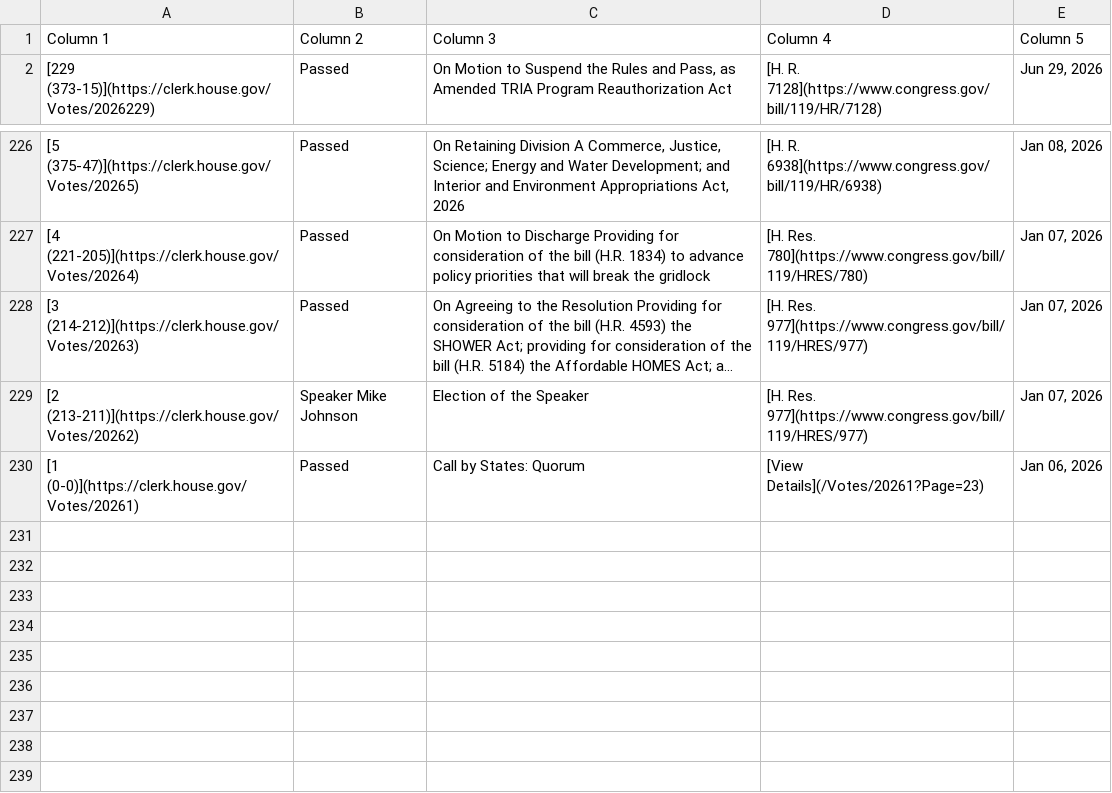
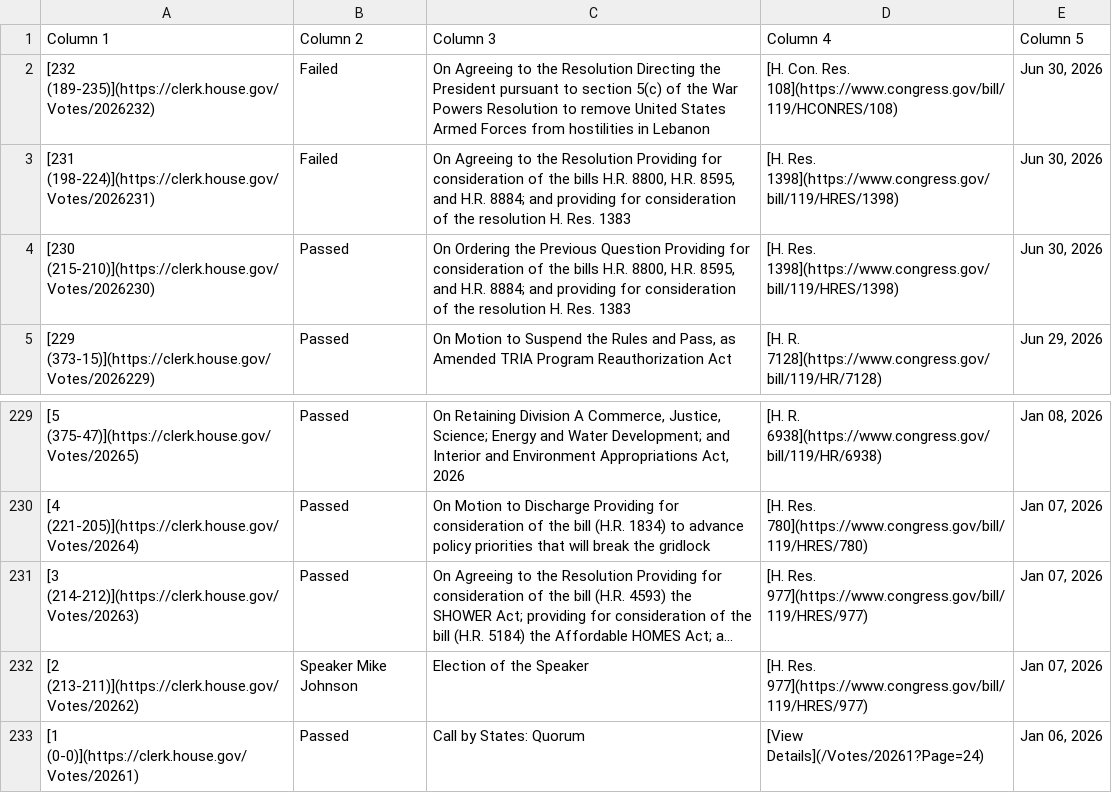
Before and after one commit to aomiller21/House_Votes, a CSV file: votes.csv, drawn as a sheet; only a part is shown, gaps mark what is left out; long unchanged cells end in ….

```diff
--- a/votes.csv
+++ b/votes.csv
@@ -1,2 +1,5 @@
 Column 1,Column 2,Column 3,Column 4,Column 5
+[232 (189-235)](https://clerk.house.gov/Votes/2026232),Failed,On Agreeing to the Resolution Directing the President pursuant to section 5(c) of the War Powers Resolution to remove United States Armed Forces from hostilities in Lebanon,[H. Con. Res. 108](https://www.congress.gov/bill/119/HCONRES/108),"Jun 30, 2026"
+[231 (198-224)](https://clerk.house.gov/Votes/2026231),Failed,"On Agreeing to the Resolution Providing for consideration of the bills H.R. 8800, H.R. 8595, and H.R. 8884; and providing for consideration of the resolution H. Res. 1383",[H. Res. 1398](https://www.congress.gov/bill/119/HRES/1398),"Jun 30, 2026"
+[230 (215-210)](https://clerk.house.gov/Votes/2026230),Passed,"On Ordering the Previous Question Providing for consideration of the bills H.R. 8800, H.R. 8595, and H.R. 8884; and providing for consideration of the resolution H. Res. 1383",[H. Res. 1398](https://www.congress.gov/bill/119/HRES/1398),"Jun 30, 2026"
 [229 (373-15)](https://clerk.house.gov/Votes/2026229),Passed,"On Motion to Suspend the Rules and Pass, as Amended TRIA Program Reauthorization Act",[H. R. 7128](https://www.congress.gov/bill/119/HR/7128),"Jun 29, 2026"
@@ -229,2 +232,2 @@ Column 1,Column 2,Column 3,Column 4,Column 5
 [2 (213-211)](https://clerk.house.gov/Votes/20262),Speaker Mike Johnson,Election of the Speaker,[H. Res. 977](https://www.congress.gov/bill/119/HRES/977),"Jan 07, 2026"
-[1 (0-0)](https://clerk.house.gov/Votes/20261),Passed,Call by States: Quorum,[View Details](/Votes/20261?Page=23),"Jan 06, 2026"
+[1 (0-0)](https://clerk.house.gov/Votes/20261),Passed,Call by States: Quorum,[View Details](/Votes/20261?Page=24),"Jan 06, 2026"
```
